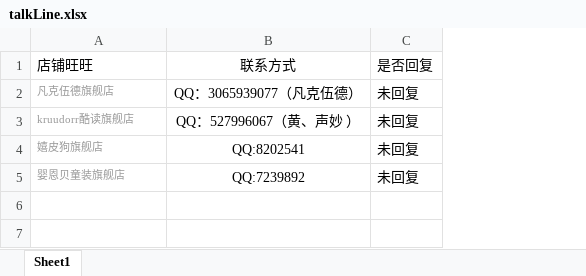
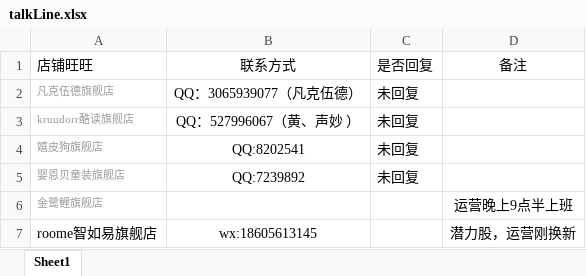
Before and after one commit to OriginalLucieN/T_KStation, an Excel workbook: talkLine.xlsx, sheet Sheet1, drawn as a sheet; values as stored, in another font and other column widths than the file's, no borders; the diff names each change by its address in the sheet, - before the commit and + after, or states it on an @@ line.

```diff
--- a/talkLine.xlsx (sheet Sheet1)
+++ b/talkLine.xlsx (sheet Sheet1)
+column D (备注), empty
+row 6: 金鹭鲤旗舰店 |  |  | 运营晚上9点半上班
+row 7: roome智如易旗舰店 | wx:18605613145 |  | 潜力股，运营刚换新
```
Also changed, not shown: 1 other file.
